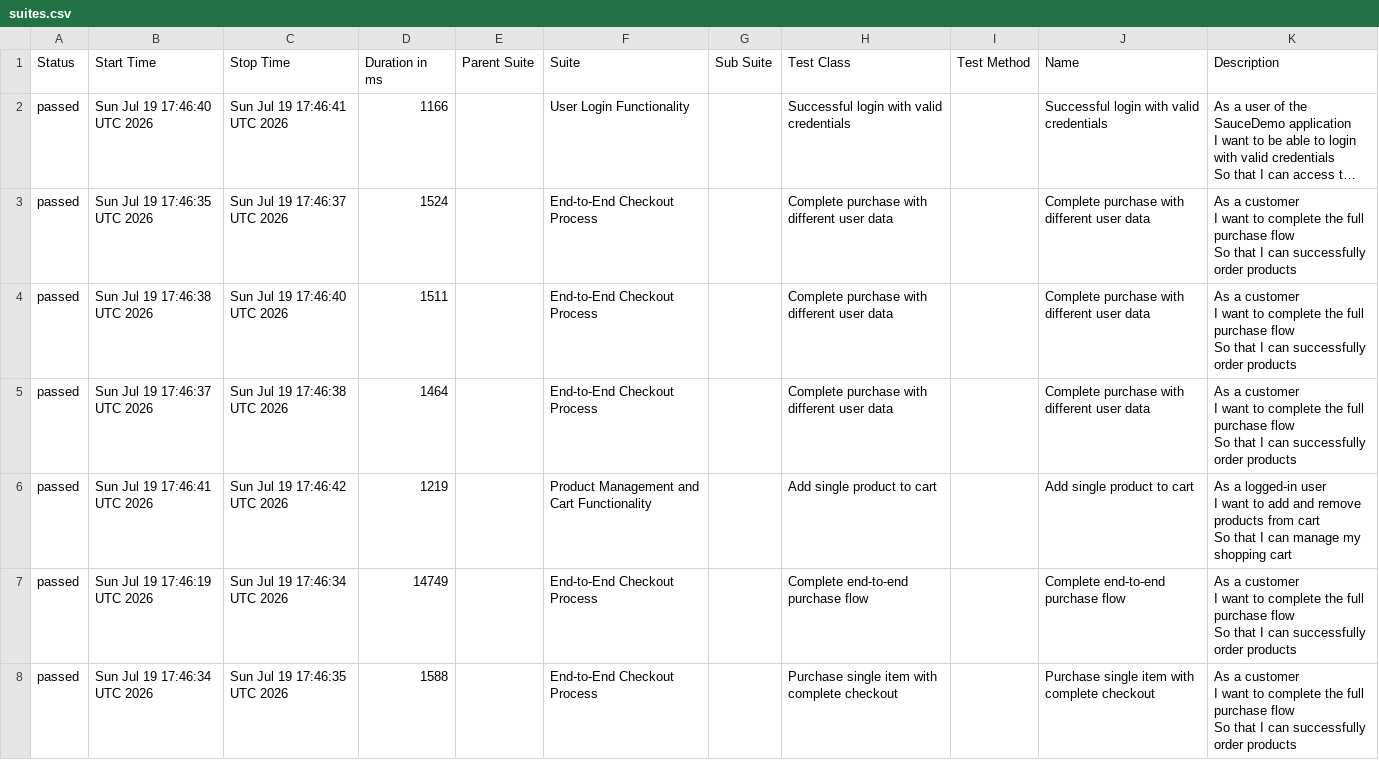
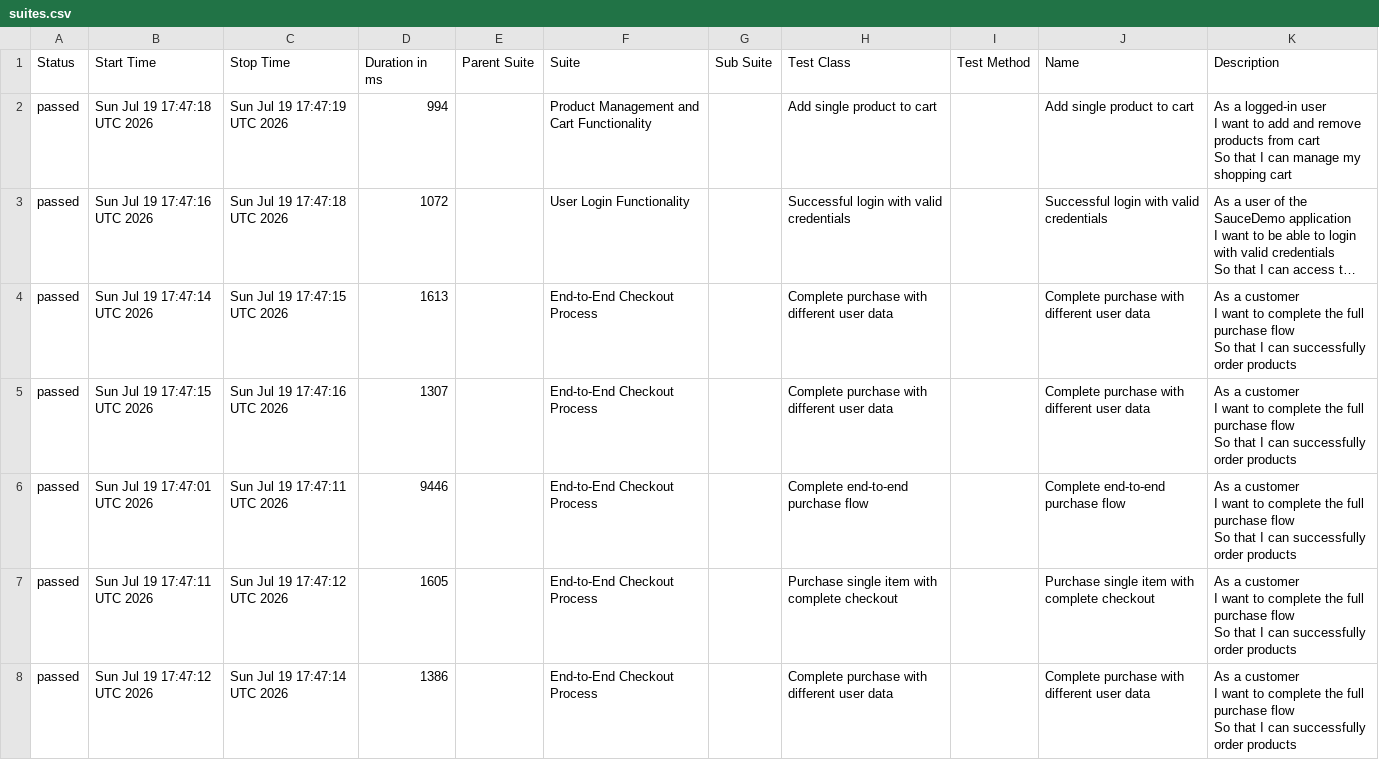
Before and after one commit to krishnaharshap/selenium-cucumber-framework, a CSV file: data/suites.csv, drawn as a sheet; long unchanged cells end in …; removed rows and columns are numbered as before the commit, all else as after; ↵ is a line break in a cell; the diff names each change by its address in the sheet, - before the commit and + after, or states it on an @@ line.

```diff
--- a/data/suites.csv
+++ b/data/suites.csv
+row 2: passed | Sun Jul 19 17:47:18 UTC 2026 | Sun Jul 19 17:47:19 UTC 2026 | 994 |  | Product Management and Cart Functionality |  | Add single product to cart |  | Add single product to cart | As a logged-in user ↵ I want to add and remove products from cart ↵ So that I can manage my shopping cart
-B3 (Start Time): Sun Jul 19 17:46:40 UTC 2026
+B3 (Start Time): Sun Jul 19 17:47:16 UTC 2026
-C3 (Stop Time): Sun Jul 19 17:46:41 UTC 2026
+C3 (Stop Time): Sun Jul 19 17:47:18 UTC 2026
-D3 (Duration in ms): 1166
+D3 (Duration in ms): 1072
-B4 (Start Time): Sun Jul 19 17:46:35 UTC 2026
+B4 (Start Time): Sun Jul 19 17:47:14 UTC 2026
-C4 (Stop Time): Sun Jul 19 17:46:37 UTC 2026
+C4 (Stop Time): Sun Jul 19 17:47:15 UTC 2026
-D4 (Duration in ms): 1524
+D4 (Duration in ms): 1613
-row 4: passed | Sun Jul 19 17:46:38 UTC 2026 | Sun Jul 19 17:46:40 UTC 2026 | 1511 |  | End-to-End Checkout Process |  | Complete purchase with different user data |  | Complete purchase with different user data | As a customer ↵ I want to complete the full purchase flow ↵ So that I can successfully order products
-B5 (Start Time): Sun Jul 19 17:46:37 UTC 2026
+B5 (Start Time): Sun Jul 19 17:47:15 UTC 2026
-C5 (Stop Time): Sun Jul 19 17:46:38 UTC 2026
+C5 (Stop Time): Sun Jul 19 17:47:16 UTC 2026
-D5 (Duration in ms): 1464
+D5 (Duration in ms): 1307
-row 6: passed | Sun Jul 19 17:46:41 UTC 2026 | Sun Jul 19 17:46:42 UTC 2026 | 1219 |  | Product Management and Cart Functionality |  | Add single product to cart |  | Add single product to cart | As a logged-in user ↵ I want to add and remove products from cart ↵ So that I can manage my shopping cart
-B6 (Start Time): Sun Jul 19 17:46:19 UTC 2026
+B6 (Start Time): Sun Jul 19 17:47:01 UTC 2026
-C6 (Stop Time): Sun Jul 19 17:46:34 UTC 2026
+C6 (Stop Time): Sun Jul 19 17:47:11 UTC 2026
-D6 (Duration in ms): 14749
+D6 (Duration in ms): 9446
-B7 (Start Time): Sun Jul 19 17:46:34 UTC 2026
+B7 (Start Time): Sun Jul 19 17:47:11 UTC 2026
-C7 (Stop Time): Sun Jul 19 17:46:35 UTC 2026
+C7 (Stop Time): Sun Jul 19 17:47:12 UTC 2026
-D7 (Duration in ms): 1588
+D7 (Duration in ms): 1605
+row 8: passed | Sun Jul 19 17:47:12 UTC 2026 | Sun Jul 19 17:47:14 UTC 2026 | 1386 |  | End-to-End Checkout Process |  | Complete purchase with different user data |  | Complete purchase with different user data | As a customer ↵ I want to complete the full purchase flow ↵ So that I can successfully order products
```
Also changed, not shown: data/behaviors.csv, 34 other files.
